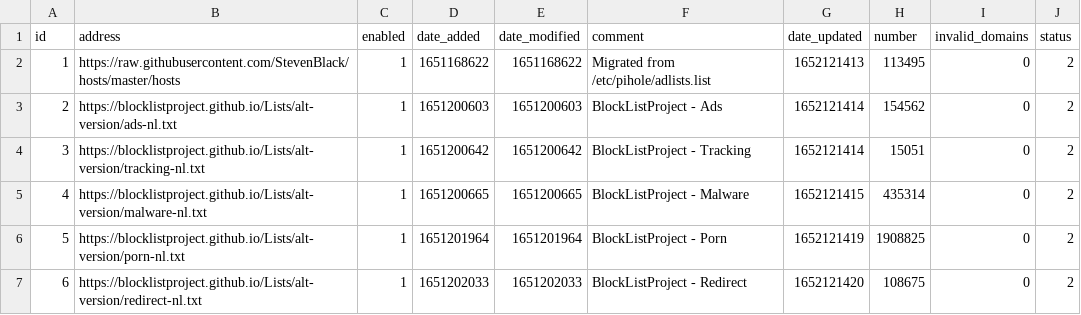
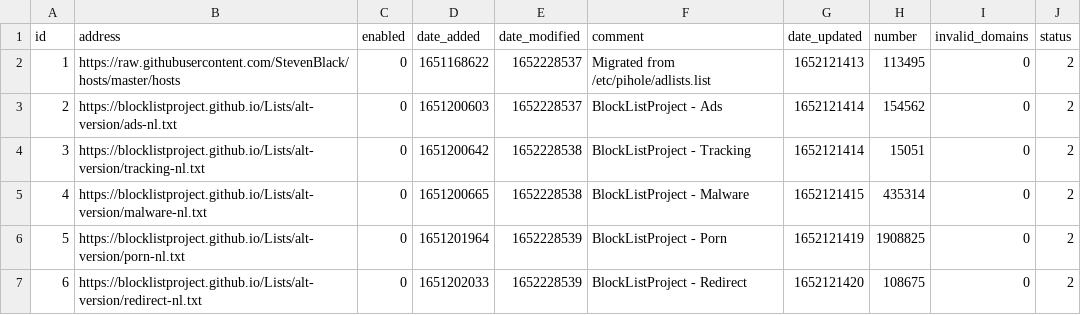
Before and after one commit to TechDufus/pihole-config, a CSV file: adlist.csv, drawn as a sheet.

Commit message:
Updated May 11, 2022 12:23AM

```diff
--- a/adlist.csv
+++ b/adlist.csv
@@ -1,7 +1,7 @@
 id,address,enabled,date_added,date_modified,comment,date_updated,number,invalid_domains,status
-1,https://raw.githubusercontent.com/StevenBlack/hosts/master/hosts,1,1651168622,1651168622,"Migrated from /etc/pihole/adlists.list",1652121413,113495,0,2
-2,https://blocklistproject.github.io/Lists/alt-version/ads-nl.txt,1,1651200603,1651200603,"BlockListProject - Ads",1652121414,154562,0,2
-3,https://blocklistproject.github.io/Lists/alt-version/tracking-nl.txt,1,1651200642,1651200642,"BlockListProject - Tracking",1652121414,15051,0,2
-4,https://blocklistproject.github.io/Lists/alt-version/malware-nl.txt,1,1651200665,1651200665,"BlockListProject - Malware",1652121415,435314,0,2
-5,https://blocklistproject.github.io/Lists/alt-version/porn-nl.txt,1,1651201964,1651201964,"BlockListProject - Porn",1652121419,1908825,0,2
-6,https://blocklistproject.github.io/Lists/alt-version/redirect-nl.txt,1,1651202033,1651202033,"BlockListProject - Redirect",1652121420,108675,0,2
+1,https://raw.githubusercontent.com/StevenBlack/hosts/master/hosts,0,1651168622,1652228537,"Migrated from /etc/pihole/adlists.list",1652121413,113495,0,2
+2,https://blocklistproject.github.io/Lists/alt-version/ads-nl.txt,0,1651200603,1652228537,"BlockListProject - Ads",1652121414,154562,0,2
+3,https://blocklistproject.github.io/Lists/alt-version/tracking-nl.txt,0,1651200642,1652228538,"BlockListProject - Tracking",1652121414,15051,0,2
+4,https://blocklistproject.github.io/Lists/alt-version/malware-nl.txt,0,1651200665,1652228538,"BlockListProject - Malware",1652121415,435314,0,2
+5,https://blocklistproject.github.io/Lists/alt-version/porn-nl.txt,0,1651201964,1652228539,"BlockListProject - Porn",1652121419,1908825,0,2
+6,https://blocklistproject.github.io/Lists/alt-version/redirect-nl.txt,0,1651202033,1652228539,"BlockListProject - Redirect",1652121420,108675,0,2
```
